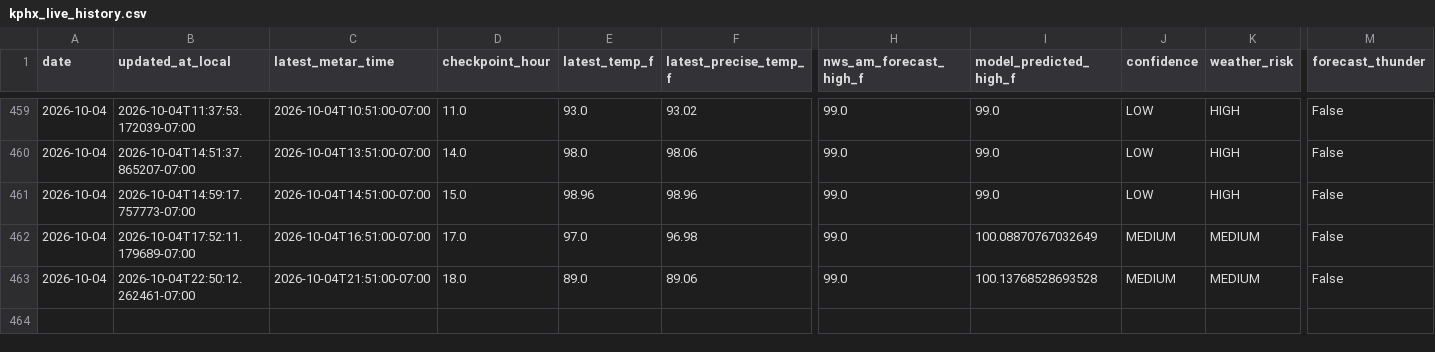
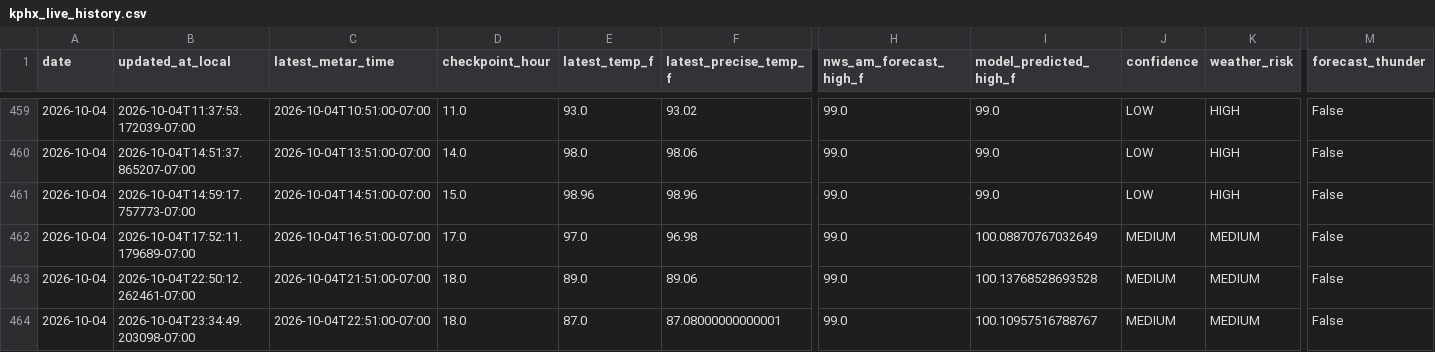
Before and after one commit to capecodbeachgirl/kphx-live-model, a CSV file: data/live/kphx_live_history.csv, drawn as a sheet; only a part is shown, gaps mark what is left out; rows hold the shown columns only; the diff names each change by its address in the sheet, - before the commit and + after, or states it on an @@ line.

```diff
--- a/data/live/kphx_live_history.csv
+++ b/data/live/kphx_live_history.csv
+row 464: 2026-10-04 | 2026-10-04T23:34:49.203098-07:00 | 2026-10-04T22:51:00-07:00 | 18.0 | 87.0 | 87.08000000000001 | 99.0 | 100.10957516788767 | MEDIUM | MEDIUM | False
```
Also changed, not shown: data/live/KPHX_MODEL_history.csv, 2 other files.
